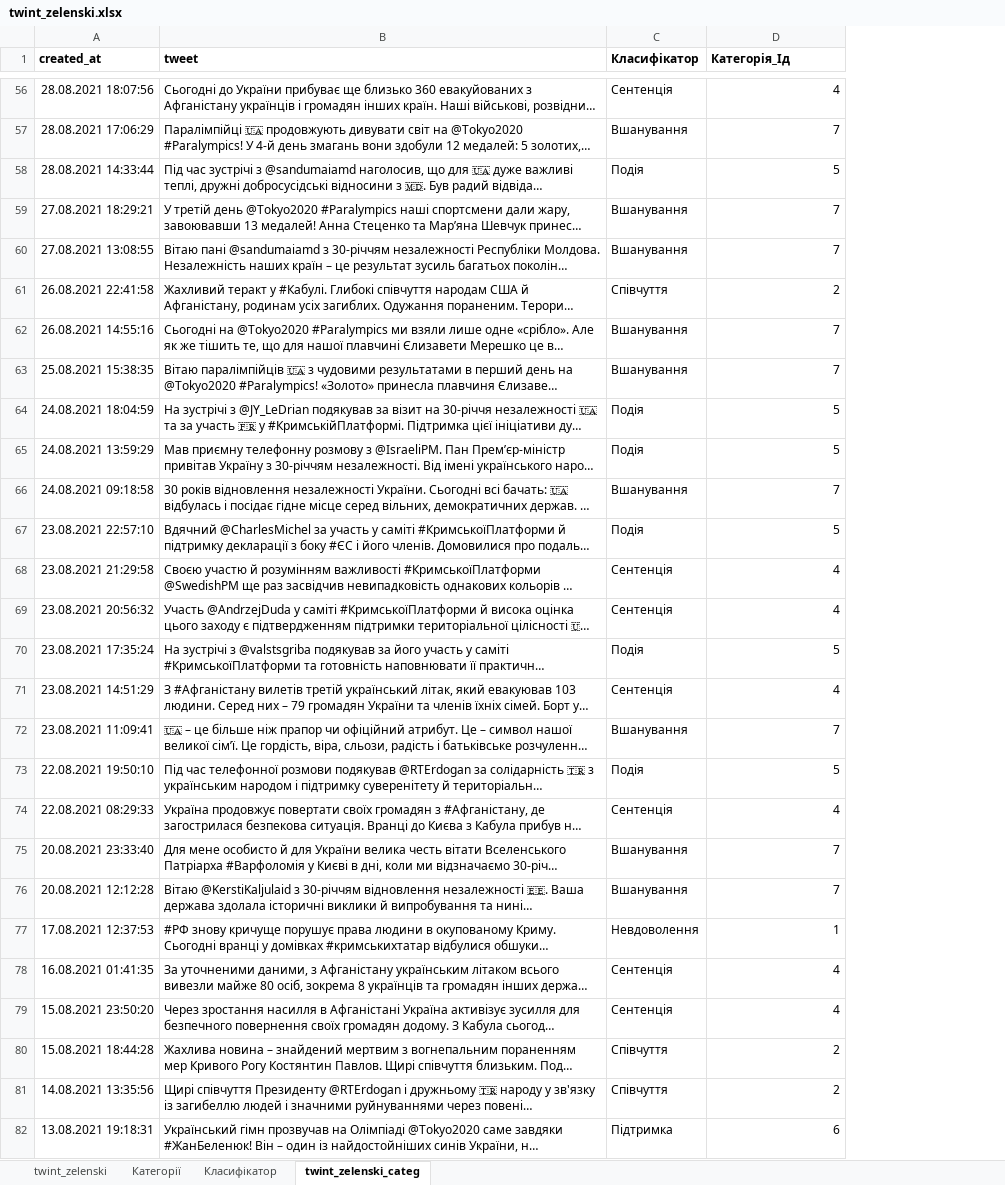
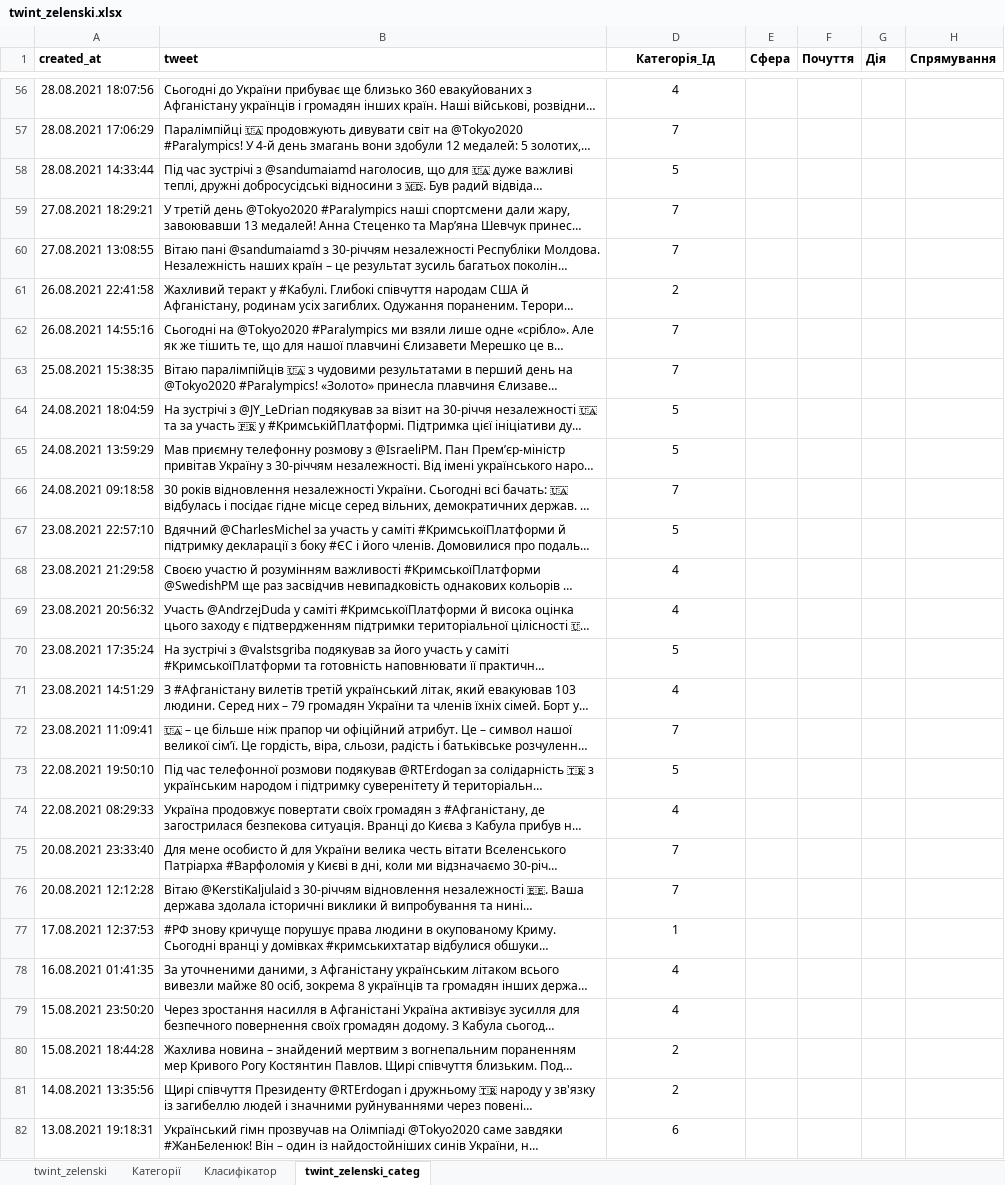
Before and after one commit to protw/airscape, an Excel workbook: src/data/twint_zelenski.xlsx, sheet twint_zelenski_categ, drawn as a sheet; only a part is shown, gaps mark what is left out; long unchanged cells end in …; values as stored, in another font and other column widths than the file's, no borders; removed rows and columns are numbered as before the commit, all else as after; the diff covers the shown part only; the diff names each change by its address in the sheet, - before the commit and + after, or states it on an @@ line.

Commit message:
twint_zelenski.xlsx нові категорії приклад Олег Дубецький

```diff
--- a/src/data/twint_zelenski.xlsx (sheet twint_zelenski_categ)
+++ b/src/data/twint_zelenski.xlsx (sheet twint_zelenski_categ)
@@ column C (Класифікатор) hidden, rows 56-82: Сентенція | Вшанування | Подія | Вшанування | Вшанування | Співчуття | Вшанування | Вшанування | Подія | Подія | Вшанування | Подія | Сентенція | Сентенція | Подія | Сентенція | Вшанування | Подія | Сентенція | Вшанування | Вшанування | Невдоволення | Сентенція | Сентенція | Співчуття | Співчуття | Підтримка @@
+column E (Сфера), empty
+column F (Почуття), empty
+column G (Дія), empty
+column H (Спрямування), empty
-D1 alignment: left
+D1 alignment: center
-D56:D82 alignment: right
+D56:D82 alignment: center
```
Also changed, not shown: cell formats elsewhere in this sheet, sheet Категорії, 5 other files.
